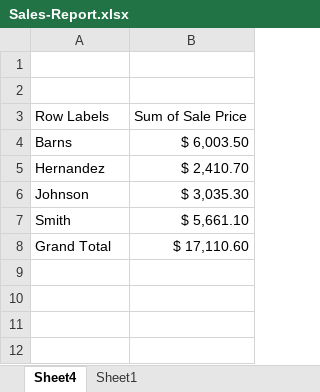
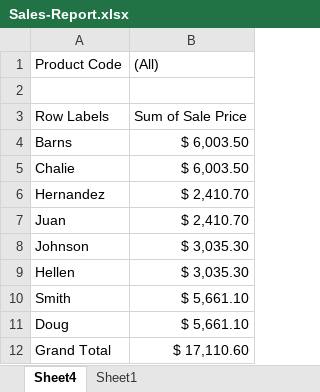
Before and after one commit to gaaferHajji2/j-l-data-science-data-analytics, an Excel workbook: Excel/Sales-Report.xlsx, sheet Sheet4, drawn as a sheet; values as stored, in another font and other column widths than the file's, no borders; charts and pictures not drawn; the diff names each change by its address in the sheet, - before the commit and + after, or states it on an @@ line.

```diff
--- a/Excel/Sales-Report.xlsx (sheet Sheet4)
+++ b/Excel/Sales-Report.xlsx (sheet Sheet4)
-row 1: (empty)
+row 1: Product Code | (All)
+row 5: Chalie | $ 6,003.50
+row 7: Juan | $ 2,410.70
+row 9: Hellen | $ 3,035.30
+row 11: Doug | $ 5,661.10
```
Also changed, not shown: sheet Sheet1, formulas that keep their value, charts or pictures.
